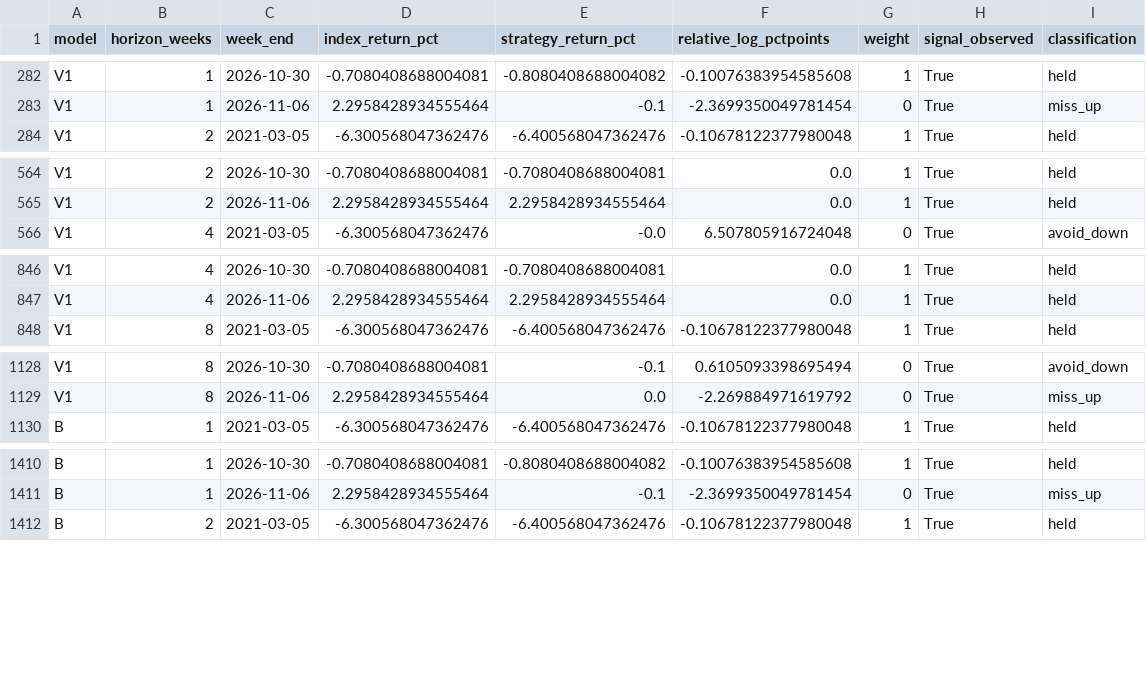
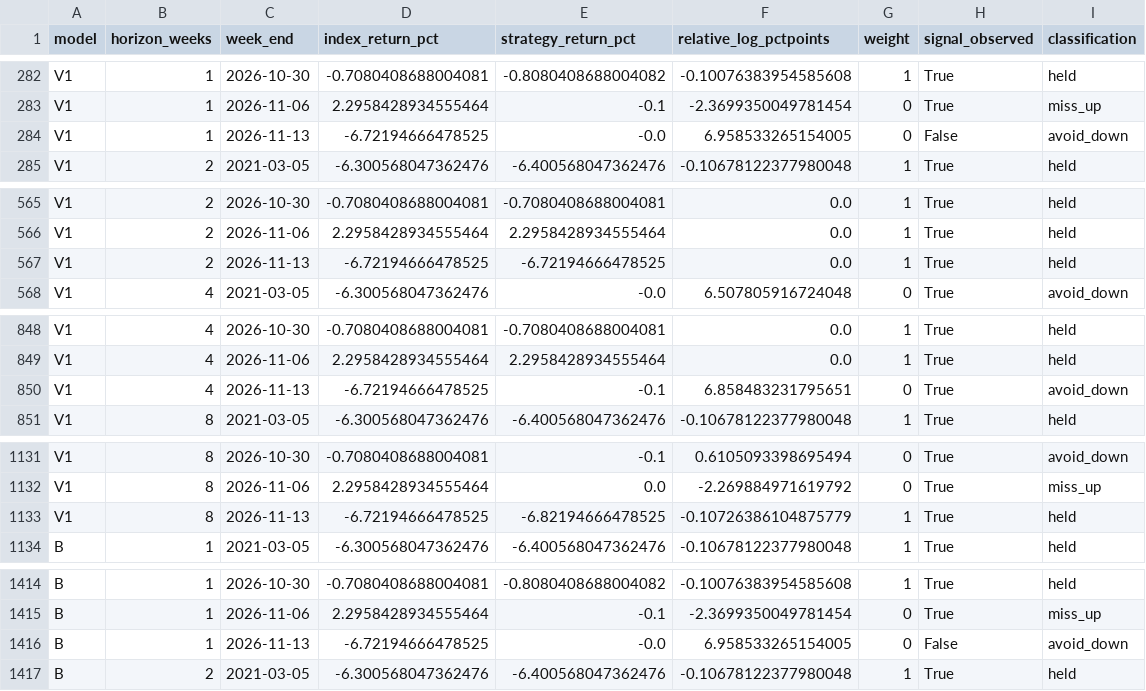
Before and after one commit to zhesunstudentutseduau-afk/macro-open-data, a CSV file: research/weekly_index_only/audit_v6/weekly_attribution_full_calendar.csv, drawn as a sheet; only a part is shown, gaps mark what is left out; the diff covers the shown part only.

```diff
--- a/research/weekly_index_only/audit_v6/weekly_attribution_full_calendar.csv
+++ b/research/weekly_index_only/audit_v6/weekly_attribution_full_calendar.csv
@@ -283,2 +283,3 @@ V1,1,2026-10-30,-0.7080408688004081,-0.8080408688004082,-0.10076383954585608,1,T
 V1,1,2026-11-06,2.2958428934555464,-0.1,-2.3699350049781454,0,True,miss_up
+V1,1,2026-11-13,-6.72194666478525,-0.0,6.958533265154005,0,False,avoid_down
 V1,2,2021-03-05,-6.300568047362476,-6.400568047362476,-0.10678122377980048,1,True,held
@@ -565,2 +566,3 @@ V1,2,2026-10-30,-0.7080408688004081,-0.7080408688004081,0.0,1,True,held
 V1,2,2026-11-06,2.2958428934555464,2.2958428934555464,0.0,1,True,held
+V1,2,2026-11-13,-6.72194666478525,-6.72194666478525,0.0,1,True,held
 V1,4,2021-03-05,-6.300568047362476,-0.0,6.507805916724048,0,True,avoid_down
@@ -847,2 +849,3 @@ V1,4,2026-10-30,-0.7080408688004081,-0.7080408688004081,0.0,1,True,held
 V1,4,2026-11-06,2.2958428934555464,2.2958428934555464,0.0,1,True,held
+V1,4,2026-11-13,-6.72194666478525,-0.1,6.858483231795651,0,True,avoid_down
 V1,8,2021-03-05,-6.300568047362476,-6.400568047362476,-0.10678122377980048,1,True,held
@@ -1129,2 +1132,3 @@ V1,8,2026-10-30,-0.7080408688004081,-0.1,0.6105093398695494,0,True,avoid_down
 V1,8,2026-11-06,2.2958428934555464,0.0,-2.269884971619792,0,True,miss_up
+V1,8,2026-11-13,-6.72194666478525,-6.82194666478525,-0.10726386104875779,1,True,held
 B,1,2021-03-05,-6.300568047362476,-6.400568047362476,-0.10678122377980048,1,True,held
@@ -1411,2 +1415,3 @@ B,1,2026-10-30,-0.7080408688004081,-0.8080408688004082,-0.10076383954585608,1,Tr
 B,1,2026-11-06,2.2958428934555464,-0.1,-2.3699350049781454,0,True,miss_up
+B,1,2026-11-13,-6.72194666478525,-0.0,6.958533265154005,0,False,avoid_down
 B,2,2021-03-05,-6.300568047362476,-6.400568047362476,-0.10678122377980048,1,True,held
```
Also changed, not shown: 3 added rows elsewhere in this file, research/weekly_index_only/audit_v6/continuous_calendar_weekly_detail.csv, research/weekly_index_only/audit_v6/oos_forecast_errors.csv, 10 other files.
